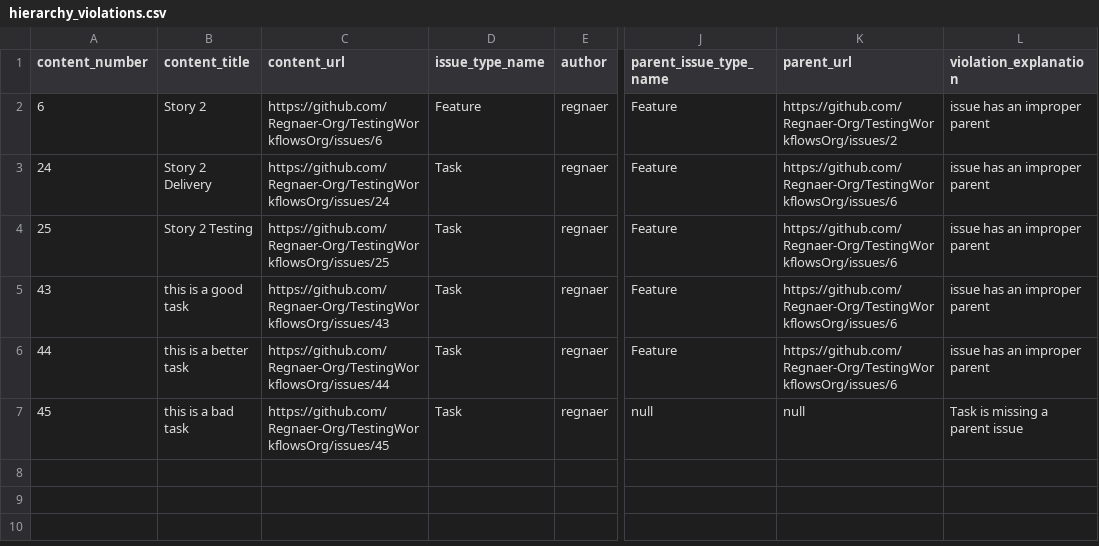
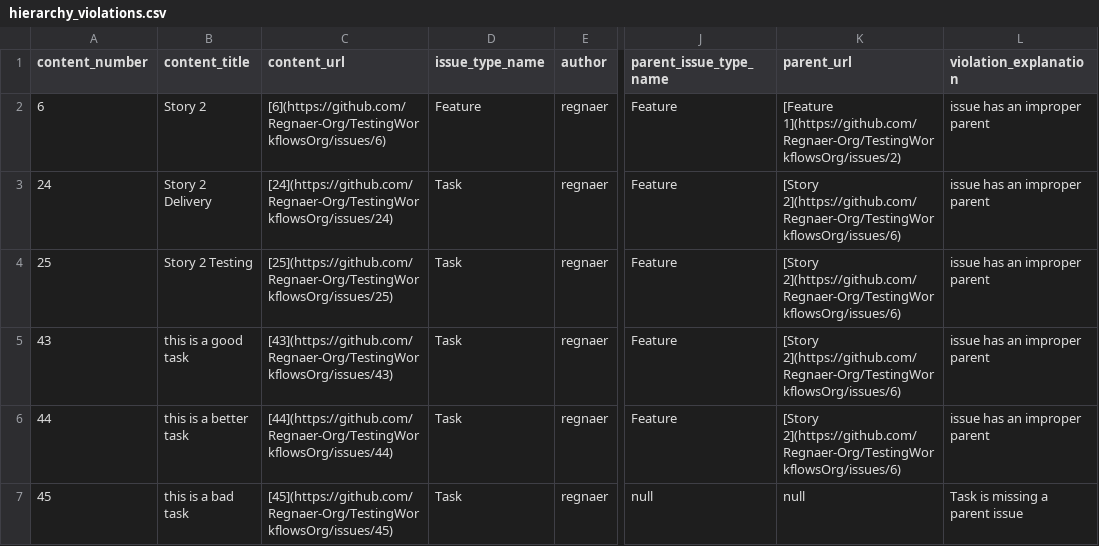
Before and after one commit to Regnaer-Org/TestingWorkflowsOrg, a CSV file: backloghealth/hierarchy_violations.csv, drawn as a sheet; only a part is shown, gaps mark what is left out; the diff names each change by its address in the sheet, - before the commit and + after, or states it on an @@ line.

```diff
--- a/backloghealth/hierarchy_violations.csv
+++ b/backloghealth/hierarchy_violations.csv
-C2 (content_url): https://github.com/Regnaer-Org/TestingWorkflowsOrg/issues/6
+C2 (content_url): [6](https://github.com/Regnaer-Org/TestingWorkflowsOrg/issues/6)
-K2 (parent_url): https://github.com/Regnaer-Org/TestingWorkflowsOrg/issues/2
+K2 (parent_url): [Feature 1](https://github.com/Regnaer-Org/TestingWorkflowsOrg/issues/2)
-C3 (content_url): https://github.com/Regnaer-Org/TestingWorkflowsOrg/issues/24
+C3 (content_url): [24](https://github.com/Regnaer-Org/TestingWorkflowsOrg/issues/24)
-K3:K6 (parent_url): https://github.com/Regnaer-Org/TestingWorkflowsOrg/issues/6
+K3:K6 (parent_url): [Story 2](https://github.com/Regnaer-Org/TestingWorkflowsOrg/issues/6)
-C4 (content_url): https://github.com/Regnaer-Org/TestingWorkflowsOrg/issues/25
+C4 (content_url): [25](https://github.com/Regnaer-Org/TestingWorkflowsOrg/issues/25)
-C5 (content_url): https://github.com/Regnaer-Org/TestingWorkflowsOrg/issues/43
+C5 (content_url): [43](https://github.com/Regnaer-Org/TestingWorkflowsOrg/issues/43)
-C6 (content_url): https://github.com/Regnaer-Org/TestingWorkflowsOrg/issues/44
+C6 (content_url): [44](https://github.com/Regnaer-Org/TestingWorkflowsOrg/issues/44)
-C7 (content_url): https://github.com/Regnaer-Org/TestingWorkflowsOrg/issues/45
+C7 (content_url): [45](https://github.com/Regnaer-Org/TestingWorkflowsOrg/issues/45)
```
